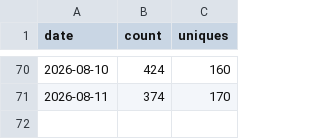
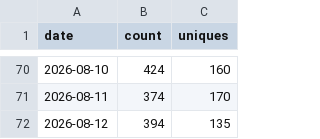
Before and after one commit to EstusFlask/storyforge, a CSV file: data/traffic/views.csv, drawn as a sheet; only a part is shown, gaps mark what is left out; the diff names each change by its address in the sheet, - before the commit and + after, or states it on an @@ line.

```diff
--- a/data/traffic/views.csv
+++ b/data/traffic/views.csv
+row 72: 2026-08-12 | 394 | 135
```
Also changed, not shown: data/traffic/clones.csv, data/traffic/release-assets.csv.
